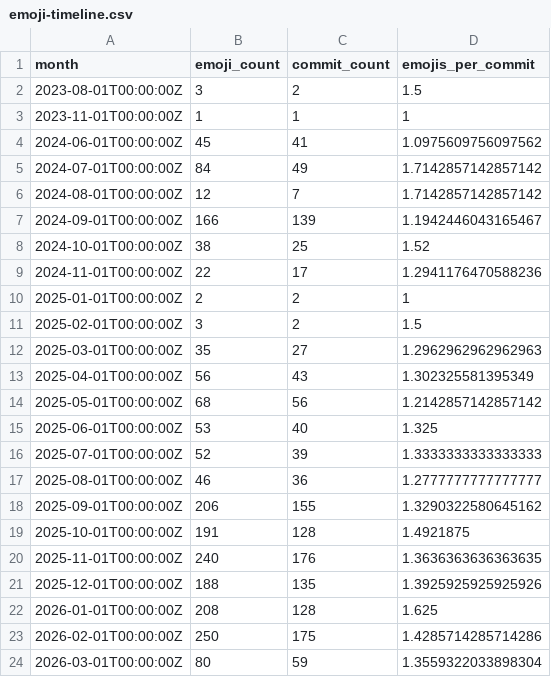
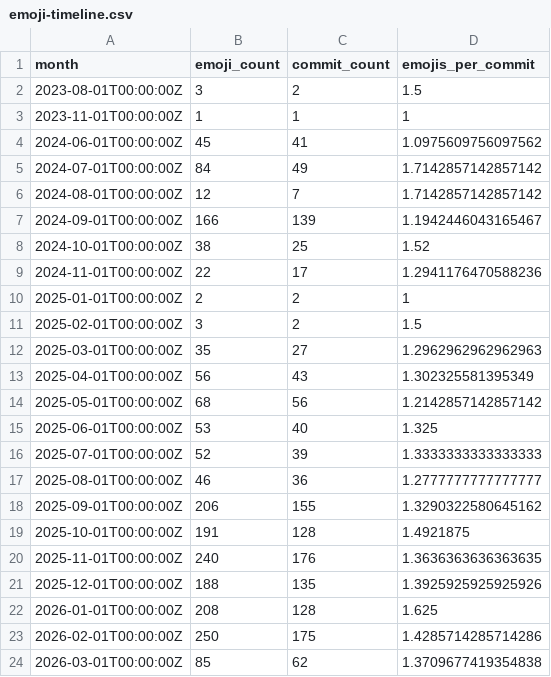
Before and after one commit to chicks-net/data-curated, a CSV file: individuals/chicks/github/commits-analysis/emoji-timeline.csv, drawn as a sheet.

```diff
--- a/individuals/chicks/github/commits-analysis/emoji-timeline.csv
+++ b/individuals/chicks/github/commits-analysis/emoji-timeline.csv
@@ -23,2 +23,2 @@ month,emoji_count,commit_count,emojis_per_commit
 2026-02-01T00:00:00Z,250,175,1.4285714285714286
-2026-03-01T00:00:00Z,80,59,1.3559322033898304
+2026-03-01T00:00:00Z,85,62,1.3709677419354838
```
Also changed, not shown: individuals/chicks/github/commits-analysis/emoji-by-repo.csv, individuals/chicks/github/commits-analysis/emoji-frequency.csv, 15 other files.
